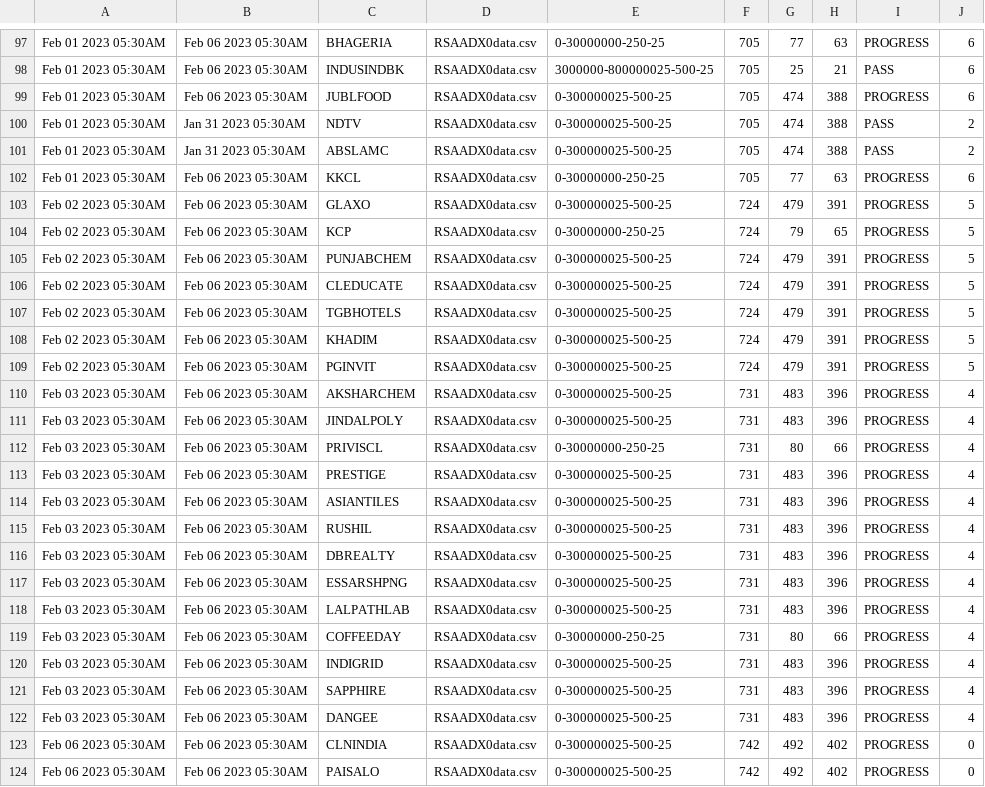
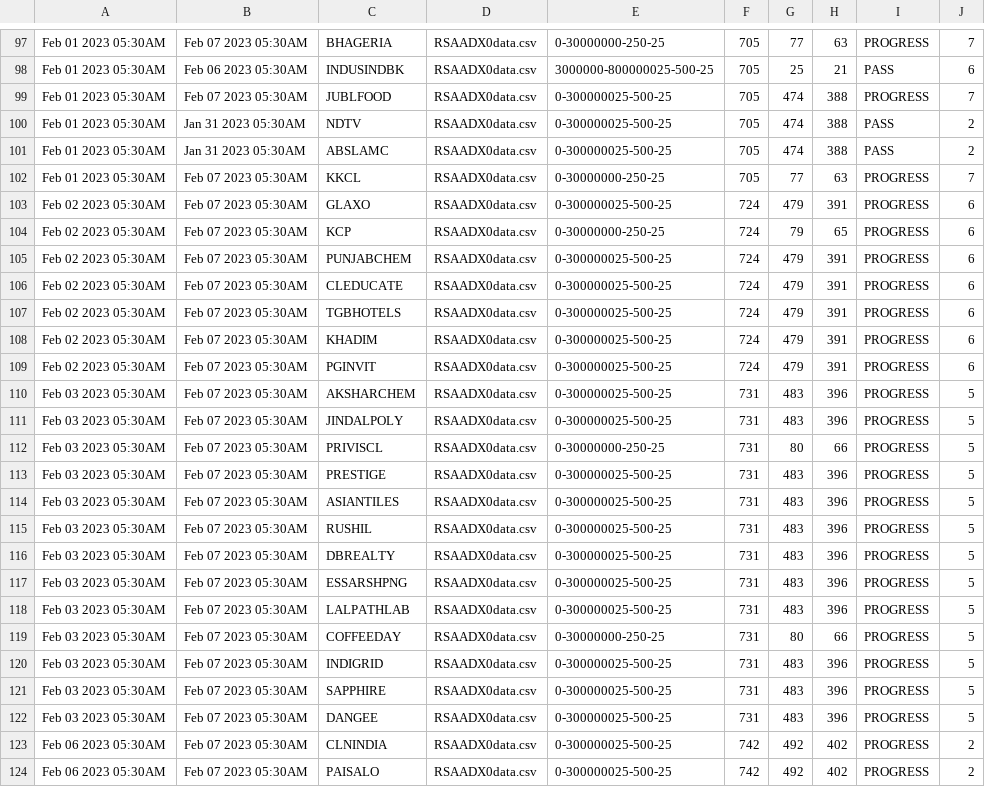
Before and after one commit to bentx/StockSpell, a CSV file: Results/summory/RSAADX0data.csv, drawn as a sheet; only a part is shown, gaps mark what is left out; the diff covers the shown part only; the diff names each change by its address in the sheet, - before the commit and + after, or states it on an @@ line.

```diff
--- a/Results/summory/RSAADX0data.csv
+++ b/Results/summory/RSAADX0data.csv
-B97: Feb 06 2023 05:30AM
+B97: Feb 07 2023 05:30AM
-J97: 6
+J97: 7
-B99: Feb 06 2023 05:30AM
+B99: Feb 07 2023 05:30AM
-J99: 6
+J99: 7
-B102:B124: Feb 06 2023 05:30AM
+B102:B124: Feb 07 2023 05:30AM
-J102: 6
+J102: 7
-J103:J109: 5
+J103:J109: 6
-J110:J122: 4
+J110:J122: 5
-J123:J124: 0
+J123:J124: 2
```
Also changed, not shown: 9 added rows and 47 edited cells elsewhere in this file, Results/details/1WA10data.csv, Results/details/RSAADX0data.csv, 21 other files.
